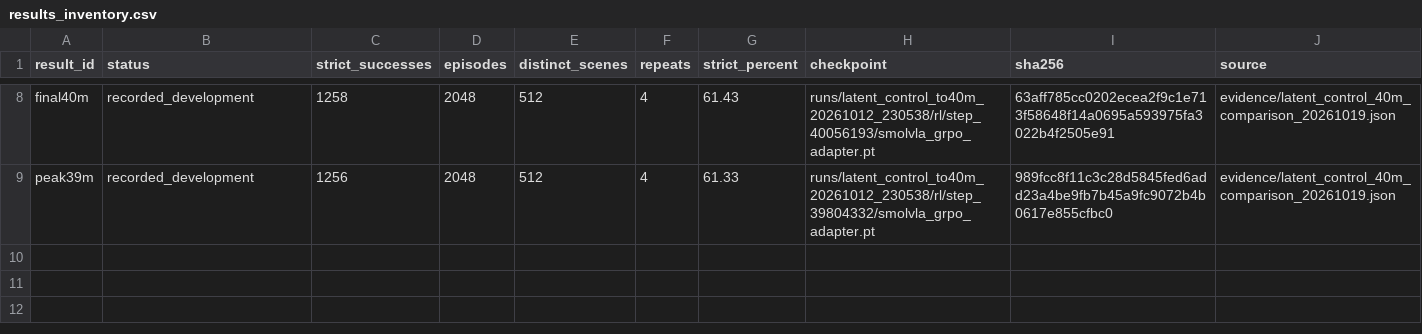
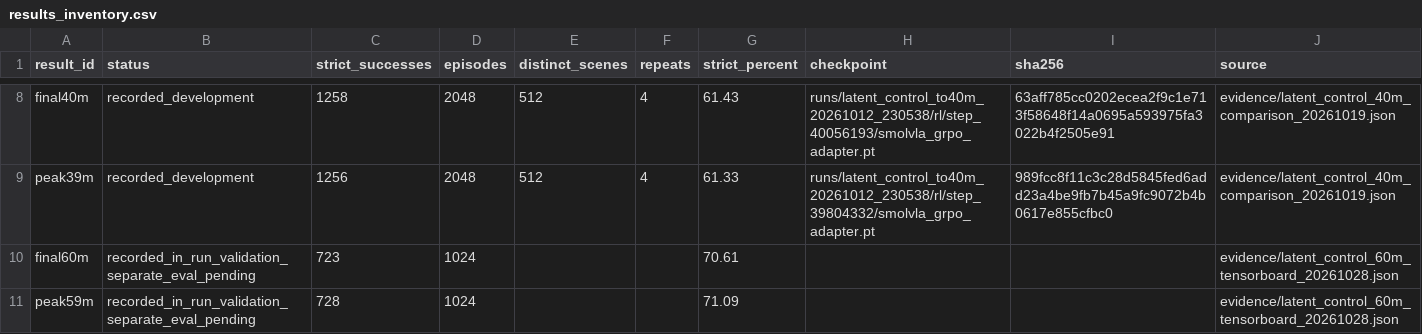
Before and after one commit to damurka5/RL_VLA_Bootstrapping, a CSV file: ral_submission/tables/results_inventory.csv, drawn as a sheet; only a part is shown, gaps mark what is left out.

Commit message:
Document 60M SmolVLA in-run validation results with provenance

```diff
--- a/ral_submission/tables/results_inventory.csv
+++ b/ral_submission/tables/results_inventory.csv
@@ -9 +9,3 @@ final40m,recorded_development,1258,2048,512,4,61.43,runs/latent_control_to40m_20
 peak39m,recorded_development,1256,2048,512,4,61.33,runs/latent_control_to40m_20261012_230538/rl/step_39804332/smolvla_grpo_adapter.pt,989fcc8f11c3c28d5845fed6add23a4be9fb7b45a9fc9072b4b0617e855cfbc0,evidence/latent_control_40m_comparison_20261019.json
+final60m,recorded_in_run_validation_separate_eval_pending,723,1024,,,70.61,,,evidence/latent_control_60m_tensorboard_20261028.json
+peak59m,recorded_in_run_validation_separate_eval_pending,728,1024,,,71.09,,,evidence/latent_control_60m_tensorboard_20261028.json
```
Also changed, not shown: 22 other files.
